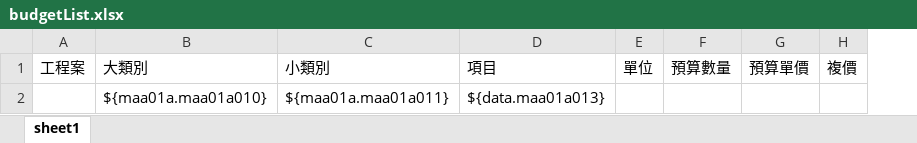
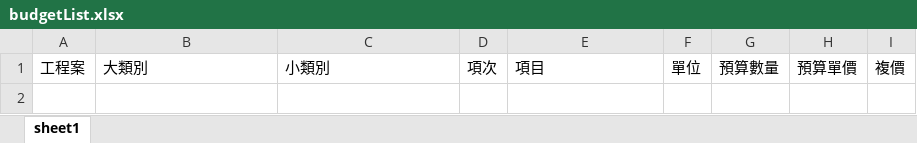
Before and after one commit to Neilyang99/springboot-test, an Excel workbook: flash-api/src/main/resources/templates/budgetList.xlsx, sheet sheet1, drawn as a sheet; values as stored, in another font and other column widths than the file's, no borders; removed rows and columns are numbered as before the commit, all else as after; the diff names each change by its address in the sheet, - before the commit and + after, or states it on an @@ line.

Commit message:
xlsx update

```diff
--- a/flash-api/src/main/resources/templates/budgetList.xlsx (sheet sheet1)
+++ b/flash-api/src/main/resources/templates/budgetList.xlsx (sheet sheet1)
+column D, row 1: 項次
-row 2:  | ${maa01a.maa01a010} | ${maa01a.maa01a011} | ${data.maa01a013}
```
Also changed, not shown: 1 other file.
